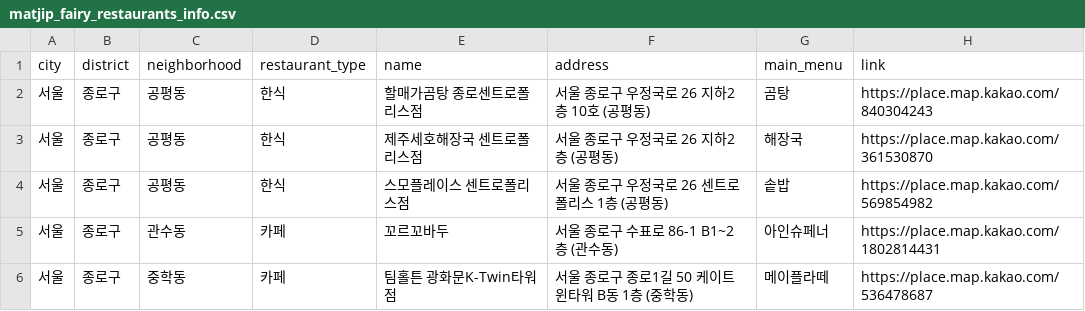
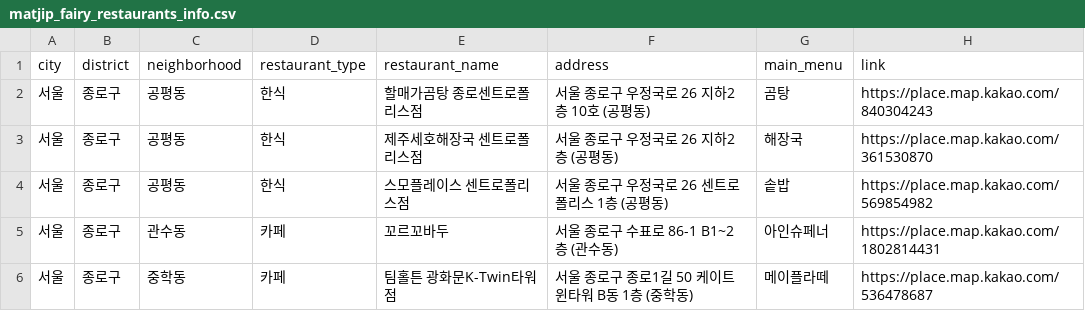
Before and after one commit to Bonitabueno/matjip_fairy, a CSV file: matjip_fairy_restaurants_info.csv, drawn as a sheet; only a part is shown.

Commit message:
Update matjip_fairy_restaurants_info.csv

```diff
--- a/matjip_fairy_restaurants_info.csv
+++ b/matjip_fairy_restaurants_info.csv
@@ -1,2 +1,2 @@
-city,district,neighborhood,restaurant_type,name,address,main_menu,link
+city,district,neighborhood,restaurant_type,restaurant_name,address,main_menu,link
 서울,종로구,공평동,한식,할매가곰탕 종로센트로폴리스점,서울 종로구 우정국로 26 지하2층 10호 (공평동),곰탕,https://place.map.kakao.com/840304243
```
